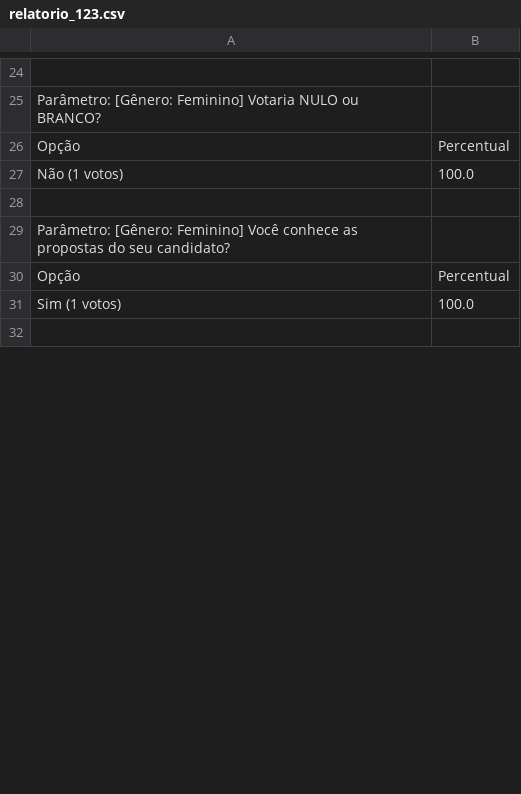
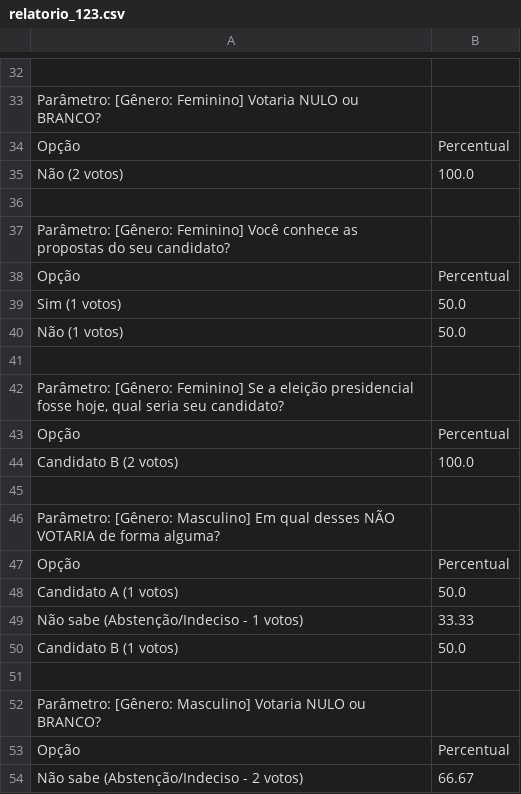
Before and after one commit to perasjoao/Trabalho-TP1-2026.2, a CSV file: dados/relatorios/relatorio_123.csv, drawn as a sheet; only a part is shown, gaps mark what is left out; the shorter side is filled out with more unchanged rows; the diff covers the shown part only.

```diff
--- a/dados/relatorios/relatorio_123.csv
+++ b/dados/relatorios/relatorio_123.csv
@@ -26,3 +34,3 @@ Parâmetro: [Gênero: Feminino] Votaria NULO ou BRANCO?
 Opção;Percentual
-Não (1 votos);100.0
+Não (2 votos);100.0
 
@@ -30 +38,17 @@ Parâmetro: [Gênero: Feminino] Você conhece as propostas do seu candidato?
 Opção;Percentual
+Sim (1 votos);50.0
+Não (1 votos);50.0
+
+Parâmetro: [Gênero: Feminino] Se a eleição presidencial fosse hoje, qual seria seu candidato?
+Opção;Percentual
+Candidato B (2 votos);100.0
+
+Parâmetro: [Gênero: Masculino] Em qual desses NÃO VOTARIA de forma alguma?
+Opção;Percentual
+Candidato A (1 votos);50.0
+Não sabe (Abstenção/Indeciso - 1 votos);33.33
+Candidato B (1 votos);50.0
+
+Parâmetro: [Gênero: Masculino] Votaria NULO ou BRANCO?
+Opção;Percentual
+Não sabe (Abstenção/Indeciso - 2 votos);66.67
```
Also changed, not shown: 117 added rows, 3 moved rows and 4 edited cells elsewhere in this file, dados/relatorios/relatorio_1.csv, 3 other files.
